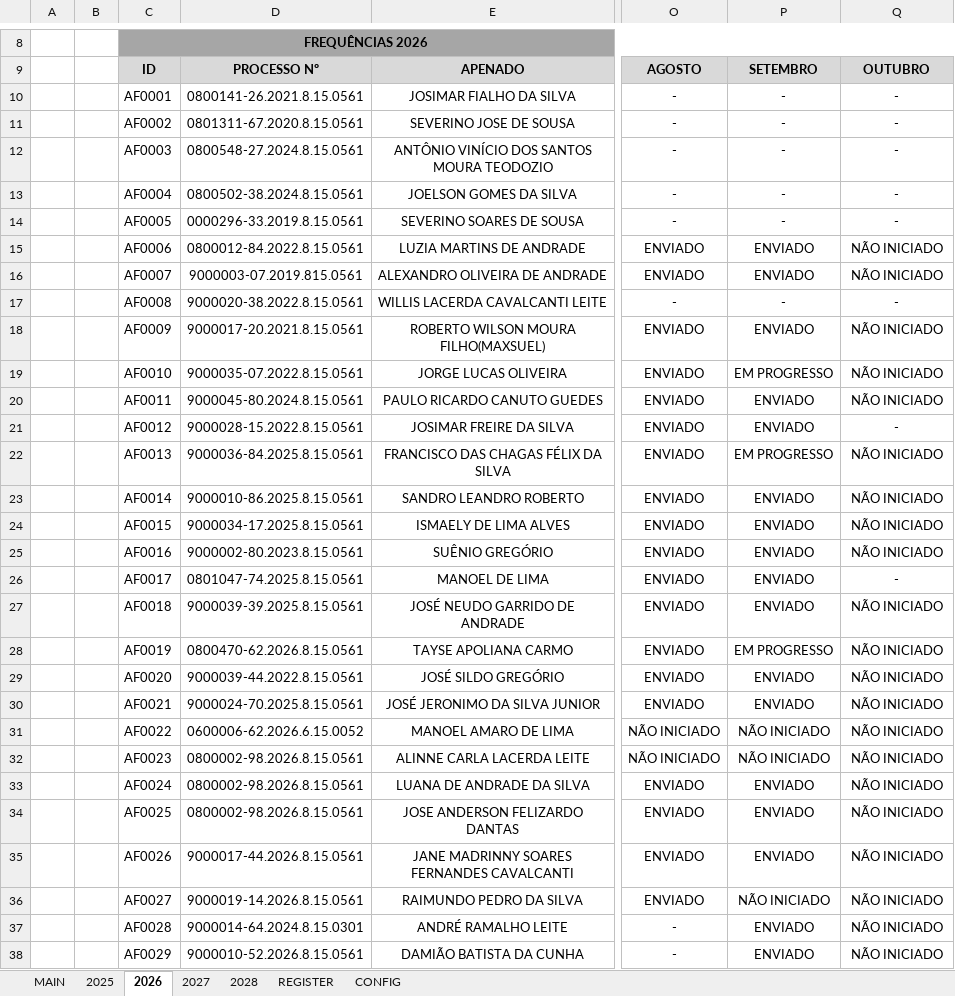
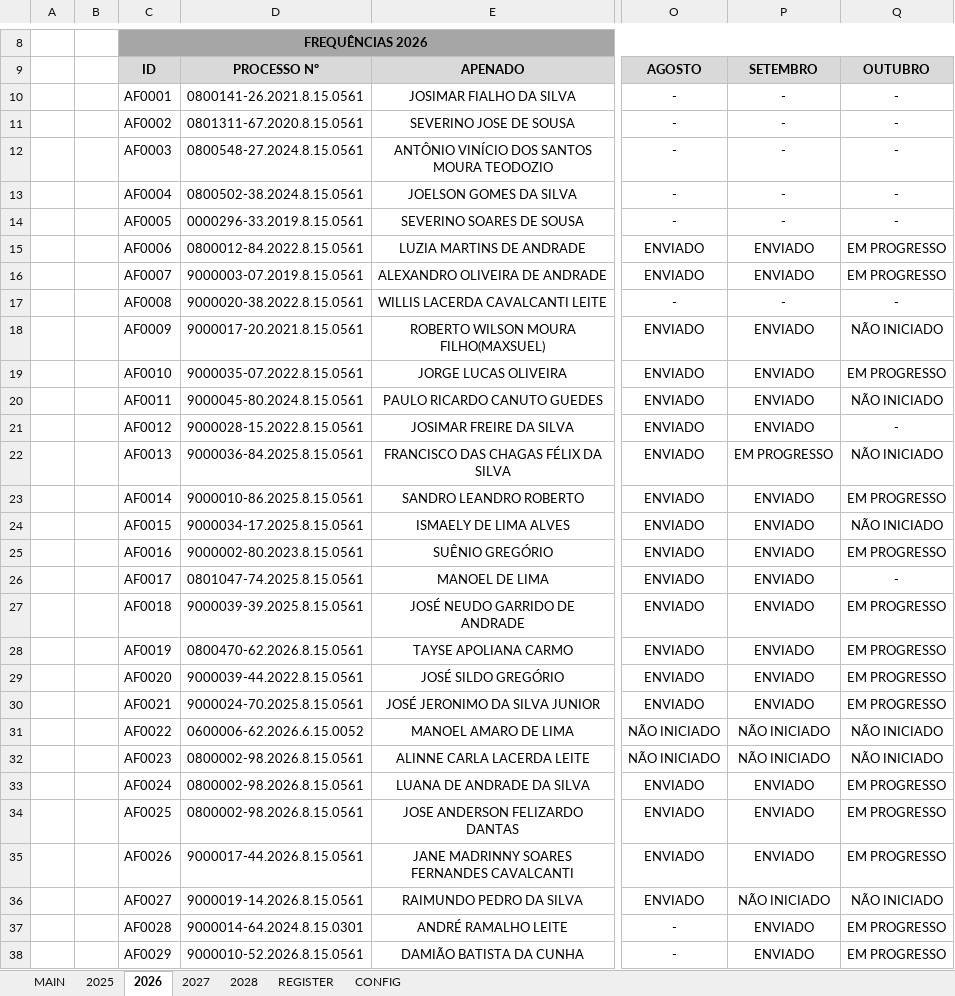
Before and after one commit to NoScandalize/prefeitura-docs, an Excel workbook: arquivos/frequencias/apostilamento-frequencias.xlsm, sheet 2026, drawn as a sheet; only a part is shown, gaps mark what is left out; values as stored, in another font and other column widths than the file's, no borders; conditional formats not drawn; the diff names each change by its address in the sheet, - before the commit and + after, or states it on an @@ line.

Commit message:
feat: update some files in 'frequencias' folder

```diff
--- a/arquivos/frequencias/apostilamento-frequencias.xlsm (sheet 2026)
+++ b/arquivos/frequencias/apostilamento-frequencias.xlsm (sheet 2026)
-Q15:Q16: NÃO INICIADO
+Q15:Q16: EM PROGRESSO
-D16: 9000003-07.2019.815.0561
+D16: 9000003-07.2019.8.15.0561
-P19: EM PROGRESSO
+P19: ENVIADO
-Q19: NÃO INICIADO
+Q19: EM PROGRESSO
-Q23: NÃO INICIADO
+Q23: EM PROGRESSO
-Q25: NÃO INICIADO
+Q25: EM PROGRESSO
-Q27:Q30: NÃO INICIADO
+Q27:Q30: EM PROGRESSO
-P28: EM PROGRESSO
+P28: ENVIADO
-Q33:Q35: NÃO INICIADO
+Q33:Q35: EM PROGRESSO
-Q37:Q38: NÃO INICIADO
+Q37:Q38: EM PROGRESSO
```
Also changed, not shown: sheet REGISTER, 2 other files.
